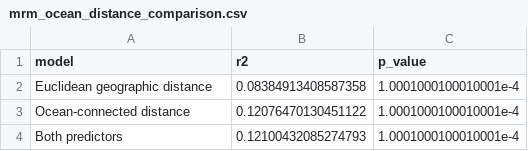
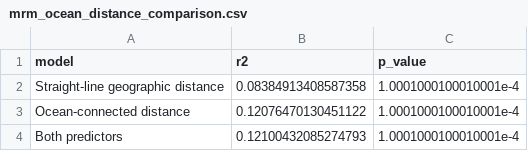
Before and after one commit to talia-backman/malaysia_16s, a CSV file: output/gdm_connectivity/mrm_ocean_distance_comparison.csv, drawn as a sheet.

```diff
--- a/output/gdm_connectivity/mrm_ocean_distance_comparison.csv
+++ b/output/gdm_connectivity/mrm_ocean_distance_comparison.csv
@@ -1,3 +1,3 @@
 model,r2,p_value
-Euclidean geographic distance,0.08384913408587358,1.0001000100010001e-4
+Straight-line geographic distance,0.08384913408587358,1.0001000100010001e-4
 Ocean-connected distance,0.12076470130451122,1.0001000100010001e-4
```
Also changed, not shown: output/beta_diversity/permanova_site_level_metric_comparison.csv, output/beta_diversity/permanova_site_level_summary.csv, 36 other files.
